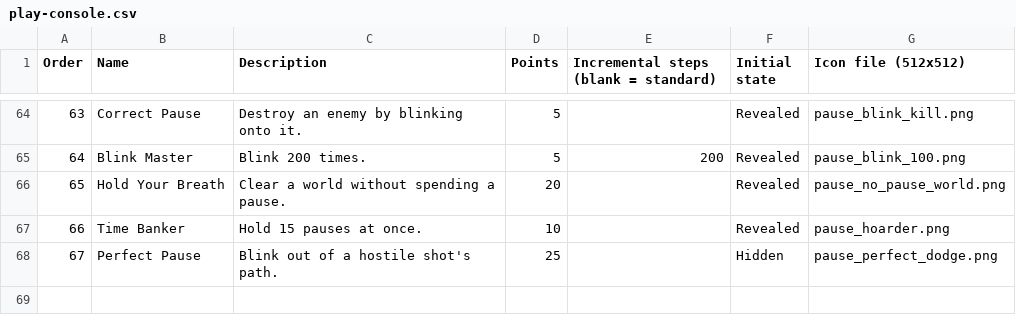
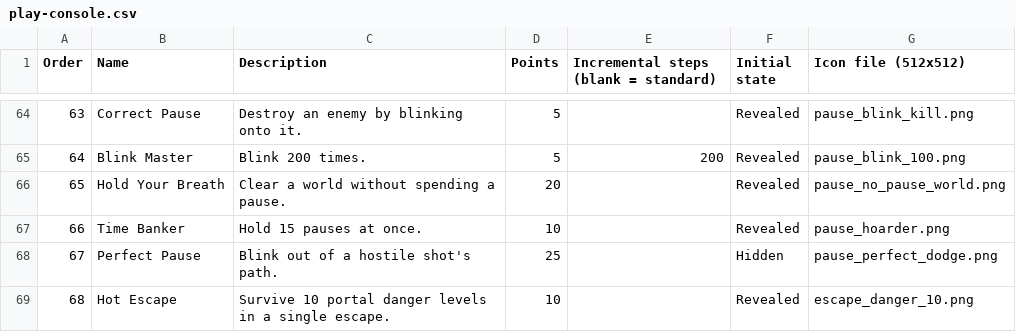
Before and after one commit to Wintersina/Pause, a CSV file: docs/achievements-export/play-console.csv, drawn as a sheet; only a part is shown, gaps mark what is left out; the diff names each change by its address in the sheet, - before the commit and + after, or states it on an @@ line.

```diff
--- a/docs/achievements-export/play-console.csv
+++ b/docs/achievements-export/play-console.csv
+row 69: 68 | Hot Escape | Survive 10 portal danger levels in a single escape. | 10 |  | Revealed | escape_danger_10.png
```
Also changed, not shown: docs/achievements-export/android-ids.csv, docs/achievements-export/game-center.csv, 18 other files.
